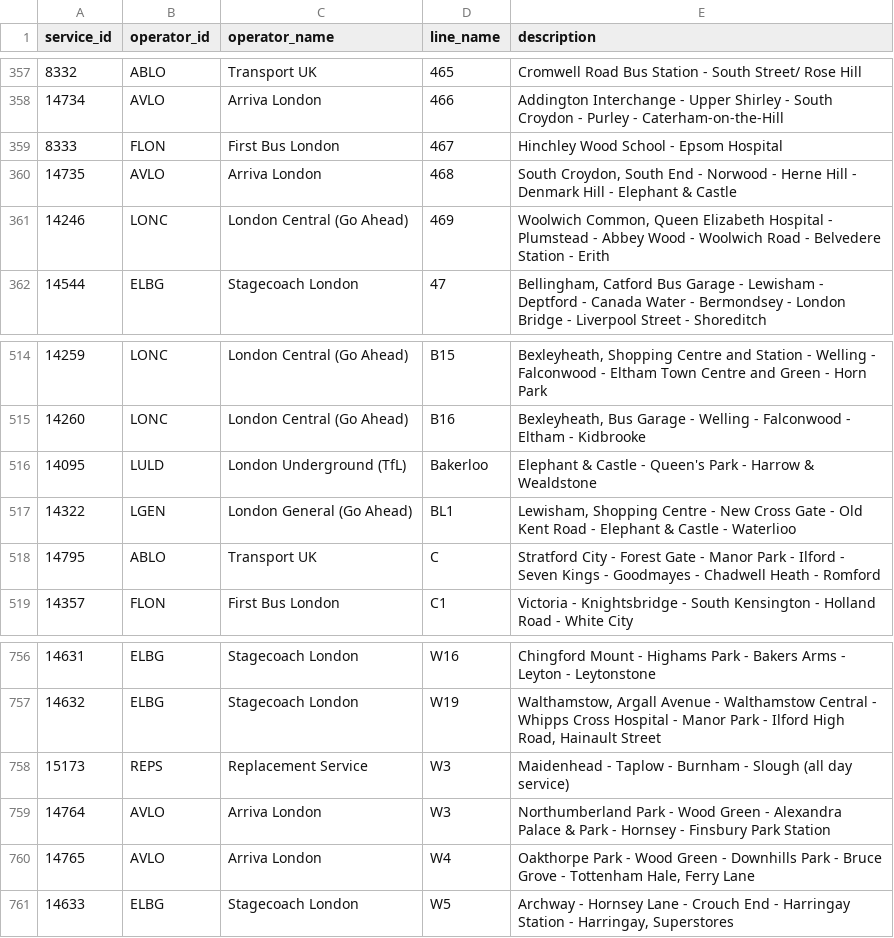
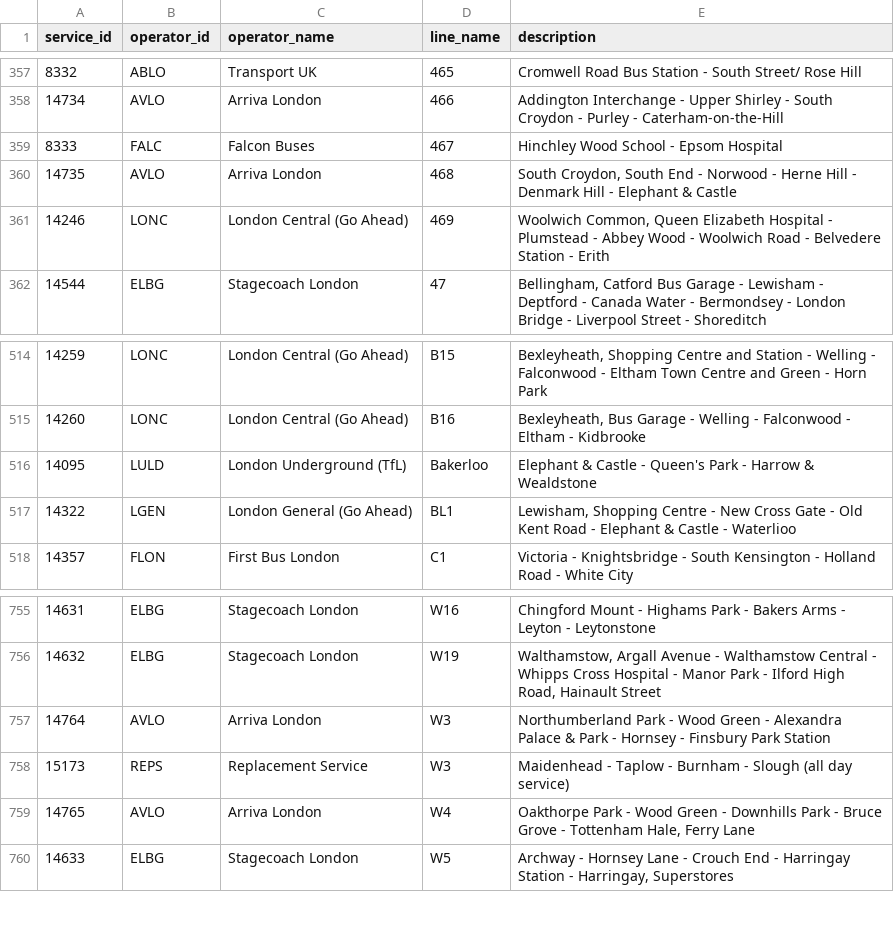
Before and after one commit to Araleya/Araleyatimes, a CSV file: backups/araleyatimes_london_service_operators.csv, drawn as a sheet; only a part is shown, gaps mark what is left out.

Commit message:
Fresh London operator backup after all fixes - Nov 2026

```diff
--- a/backups/araleyatimes_london_service_operators.csv
+++ b/backups/araleyatimes_london_service_operators.csv
@@ -358,3 +358,3 @@ service_id,operator_id,operator_name,line_name,description
 14734,AVLO,Arriva London,466,Addington Interchange - Upper Shirley - South Croydon - Purley - Caterham-on-the-Hill
-8333,FLON,First Bus London,467,Hinchley Wood School - Epsom Hospital
+8333,FALC,Falcon Buses,467,Hinchley Wood School - Epsom Hospital
 14735,AVLO,Arriva London,468,"South Croydon, South End - Norwood - Herne Hill - Denmark Hill - Elephant & Castle"
@@ -517,3 +517,2 @@ service_id,operator_id,operator_name,line_name,description
 14322,LGEN,London General (Go Ahead),BL1,"Lewisham, Shopping Centre - New Cross Gate - Old Kent Road - Elephant & Castle - Waterlioo"
-14795,ABLO,Transport UK,C,Stratford City - Forest Gate - Manor Park - Ilford - Seven Kings - Goodmayes - Chadwell Heath - Romford
 14357,FLON,First Bus London,C1,Victoria - Knightsbridge - South Kensington - Holland Road - White City
@@ -757,4 +756,4 @@ service_id,operator_id,operator_name,line_name,description
 14632,ELBG,Stagecoach London,W19,"Walthamstow, Argall Avenue - Walthamstow Central - Whipps Cross Hospital - Manor Park - Ilford High Road, Hainault Street"
+14764,AVLO,Arriva London,W3,Northumberland Park - Wood Green - Alexandra Palace & Park - Hornsey - Finsbury Park Station
 15173,REPS,Replacement Service,W3,Maidenhead - Taplow - Burnham - Slough (all day service)
-14764,AVLO,Arriva London,W3,Northumberland Park - Wood Green - Alexandra Palace & Park - Hornsey - Finsbury Park Station
 14765,AVLO,Arriva London,W4,"Oakthorpe Park - Wood Green -  Downhills Park - Bruce Grove - Tottenham Hale, Ferry Lane"
```
